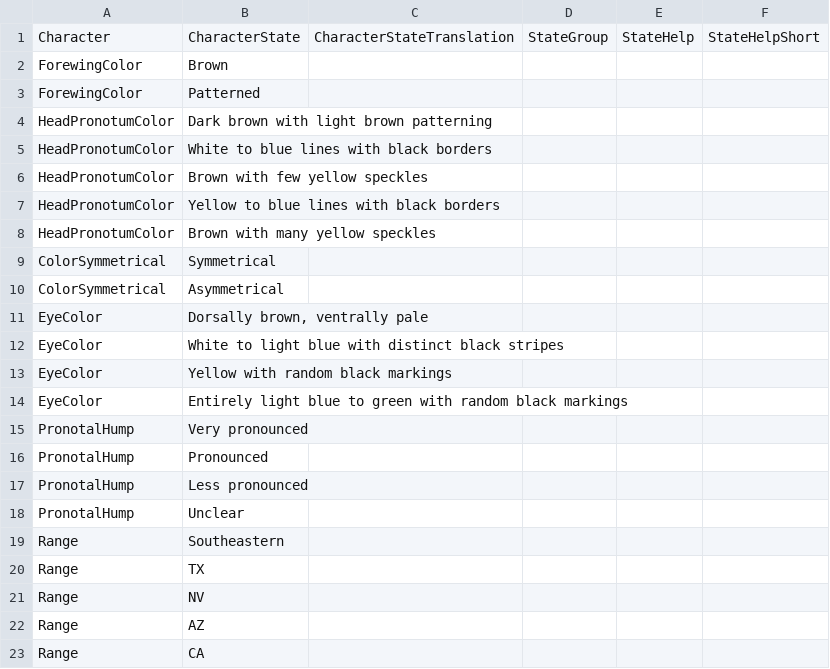
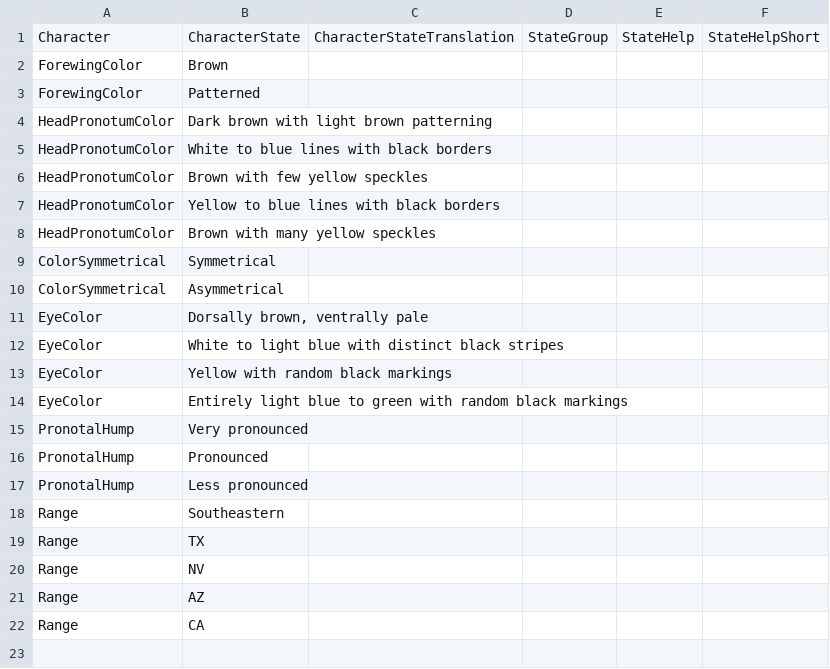
Before and after one commit to zdankowicz/homalodisca, a CSV file: identikit/kb/homalodisca/values.csv, drawn as a sheet; the diff names each change by its address in the sheet, - before the commit and + after, or states it on an @@ line.

Commit message:
Update values.csv

```diff
--- a/identikit/kb/homalodisca/values.csv
+++ b/identikit/kb/homalodisca/values.csv
-row 18: PronotalHump | Unclear
```
